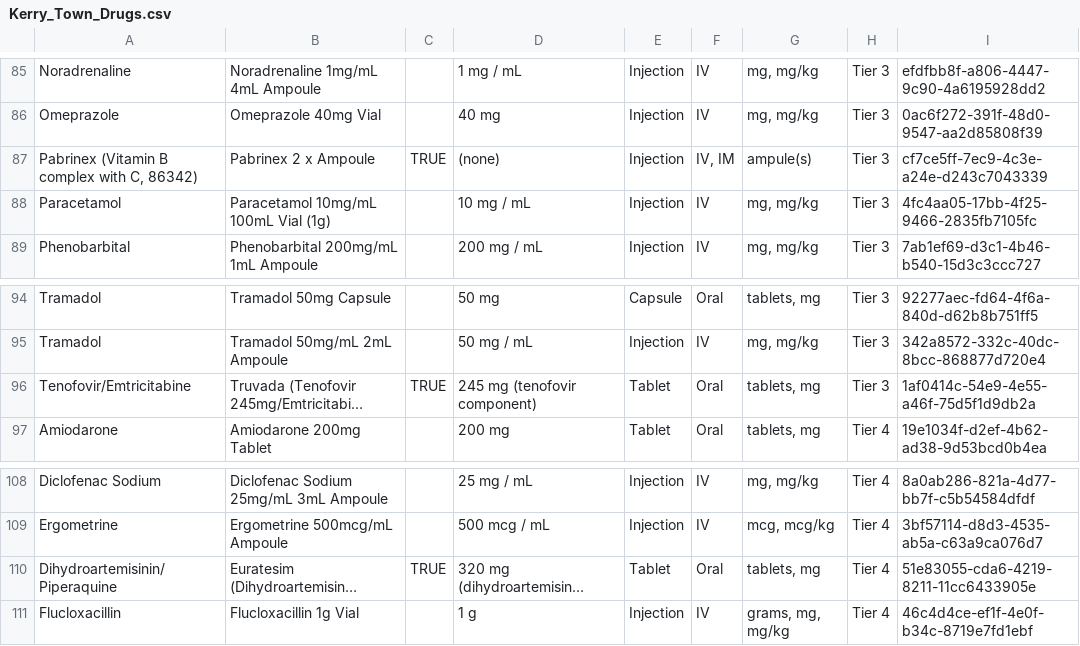
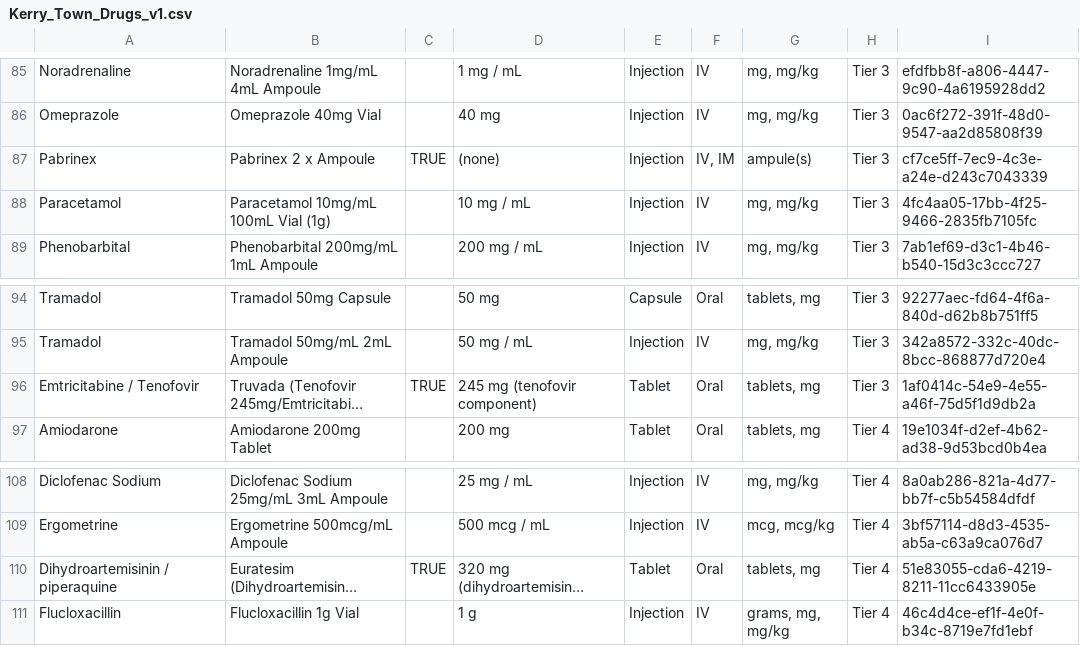
Before and after one commit to openmrs/openmrs-module-ebolaexample, a CSV file: api/src/main/resources/Kerry_Town_Drugs_v1.csv (was api/src/main/resources/Kerry_Town_Drugs.csv), drawn as a sheet; only a part is shown, gaps mark what is left out; long unchanged cells end in …; the diff names each change by its address in the sheet, - before the commit and + after, or states it on an @@ line.

Commit message:
added version #s to Kerry_Town_Drugs file

```diff
--- a/api/src/main/resources/Kerry_Town_Drugs.csv
+++ b/api/src/main/resources/Kerry_Town_Drugs_v1.csv
-A87: Pabrinex (Vitamin B complex with C, 86342)
+A87: Pabrinex
-A96: Tenofovir/Emtricitabine
+A96: Emtricitabine / Tenofovir
-A110: Dihydroartemisinin/Piperaquine
+A110: Dihydroartemisinin / piperaquine
```
Also changed, not shown: 4 other files.
